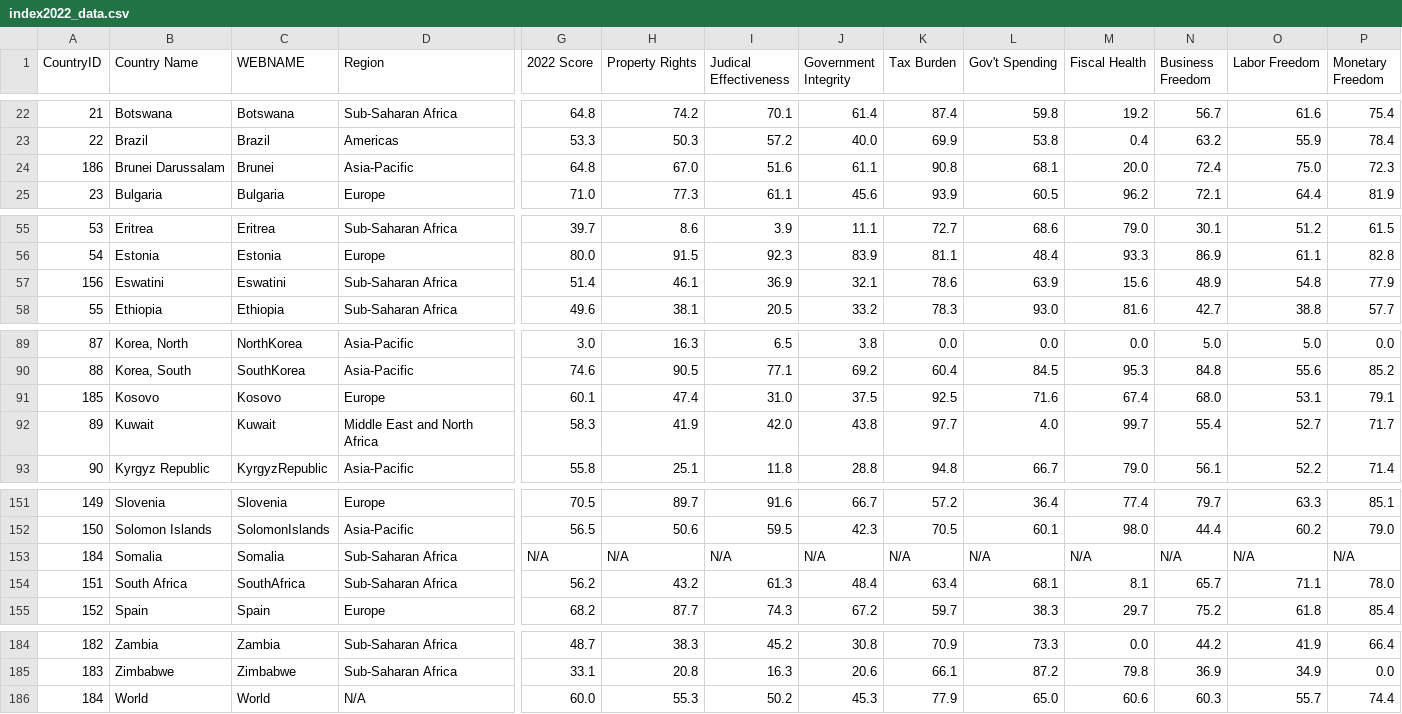
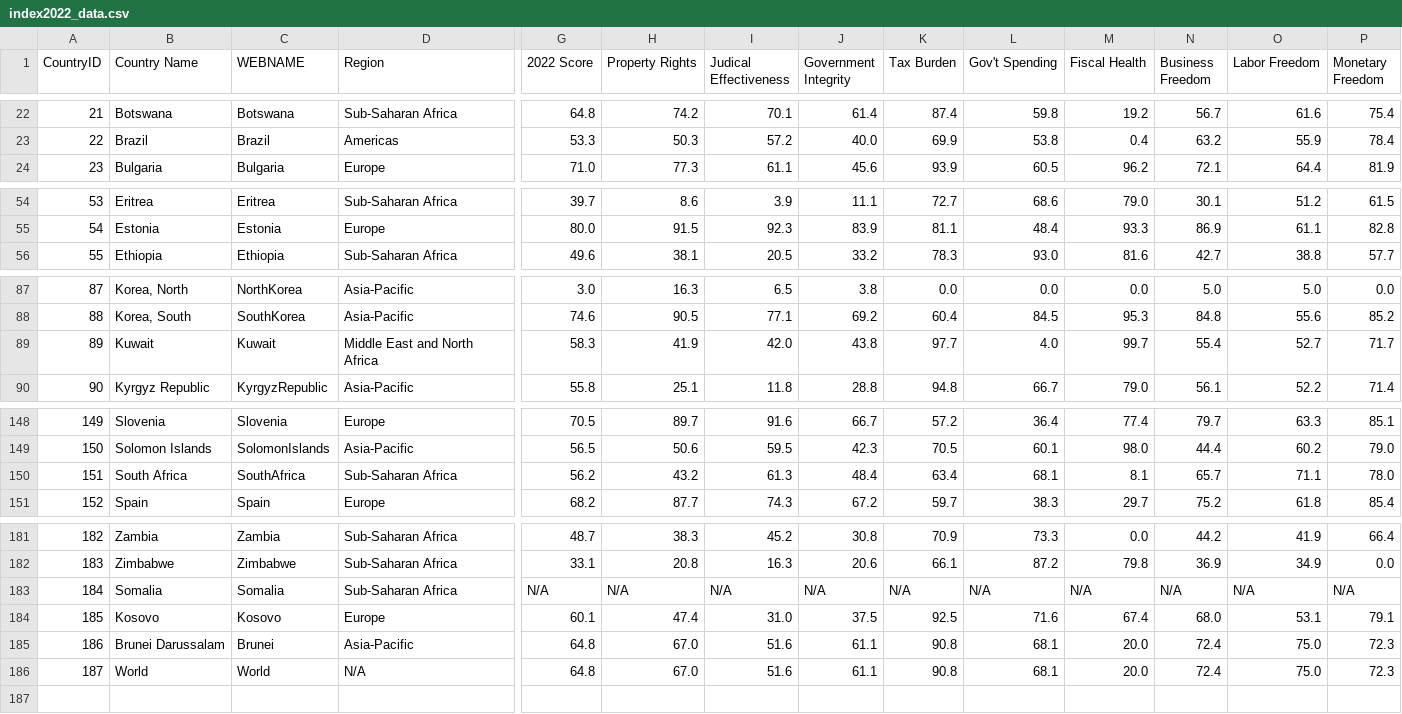
Before and after one commit to felipevalenciaclavijo/EconomicFreedomIndex, a CSV file: index2022_data.csv, drawn as a sheet; only a part is shown, gaps mark what is left out; removed rows and columns are numbered as before the commit, all else as after; rows hold the shown columns only; the diff covers the shown part only; the diff names each change by its address in the sheet, - before the commit and + after, or states it on an @@ line.

Commit message:
Fix CountryID for World average

```diff
--- a/index2022_data.csv
+++ b/index2022_data.csv
@@ row 57 moved to row 155: 156 @@
-row 153: 184 | Somalia | Somalia | Sub-Saharan Africa | N/A | N/A | N/A | N/A | N/A | N/A | N/A | N/A | N/A | N/A
-B183 (Country Name): World
+B183 (Country Name): Somalia
-C183 (WEBNAME): World
+C183 (WEBNAME): Somalia
-D183 (Region): N/A
+D183 (Region): Sub-Saharan Africa
-G183 (2022 Score): 60.0
+G183 (2022 Score): N/A
-H183 (Property Rights): 55.3
+H183 (Property Rights): N/A
-I183 (Judical Effectiveness): 50.2
+I183 (Judical Effectiveness): N/A
-J183 (Government Integrity): 45.3
+J183 (Government Integrity): N/A
-K183 (Tax Burden): 77.9
+K183 (Tax Burden): N/A
-L183 (Gov't Spending): 65.0
+L183 (Gov't Spending): N/A
-M183 (Fiscal Health): 60.6
+M183 (Fiscal Health): N/A
-N183 (Business Freedom): 60.3
+N183 (Business Freedom): N/A
-O183 (Labor Freedom): 55.7
+O183 (Labor Freedom): N/A
-P183 (Monetary Freedom): 74.4
+P183 (Monetary Freedom): N/A
@@ row 91 moved to row 184: 185 @@
@@ row 24 moved to row 185: 186 @@
+row 186: 187 | World | World | N/A | 64.8 | 67.0 | 51.6 | 61.1 | 90.8 | 68.1 | 20.0 | 72.4 | 75.0 | 72.3
```
Also changed, not shown: 16 edited cells elsewhere in this file, 1 other file.
